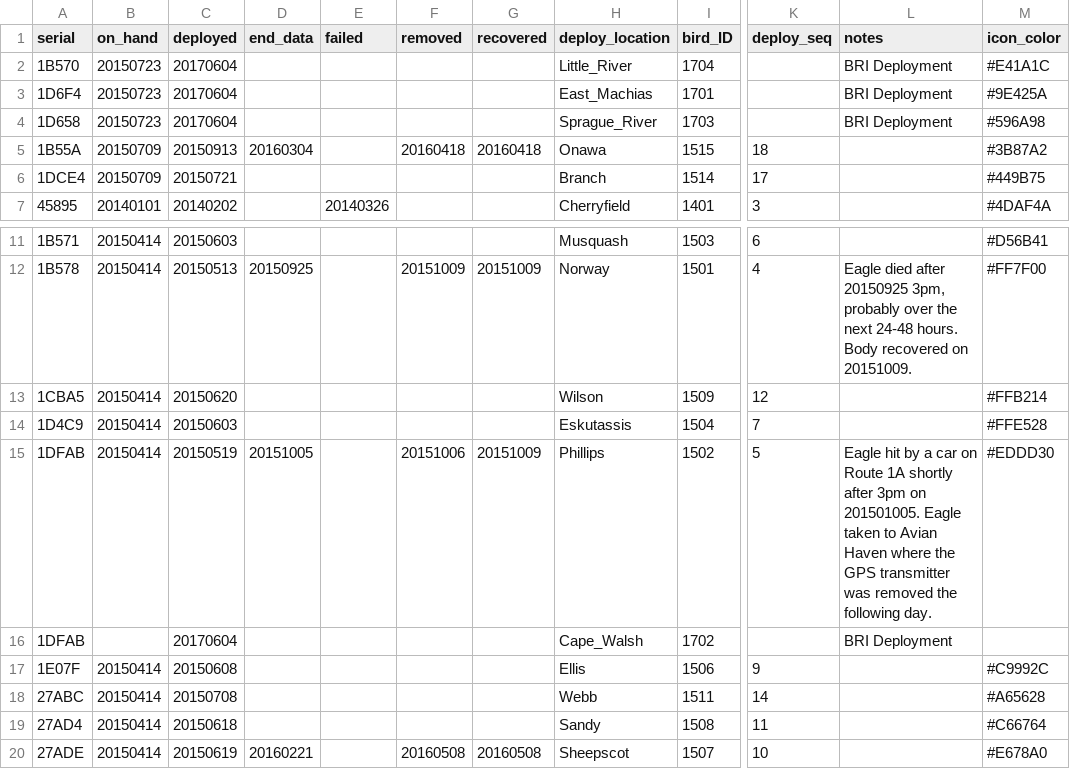
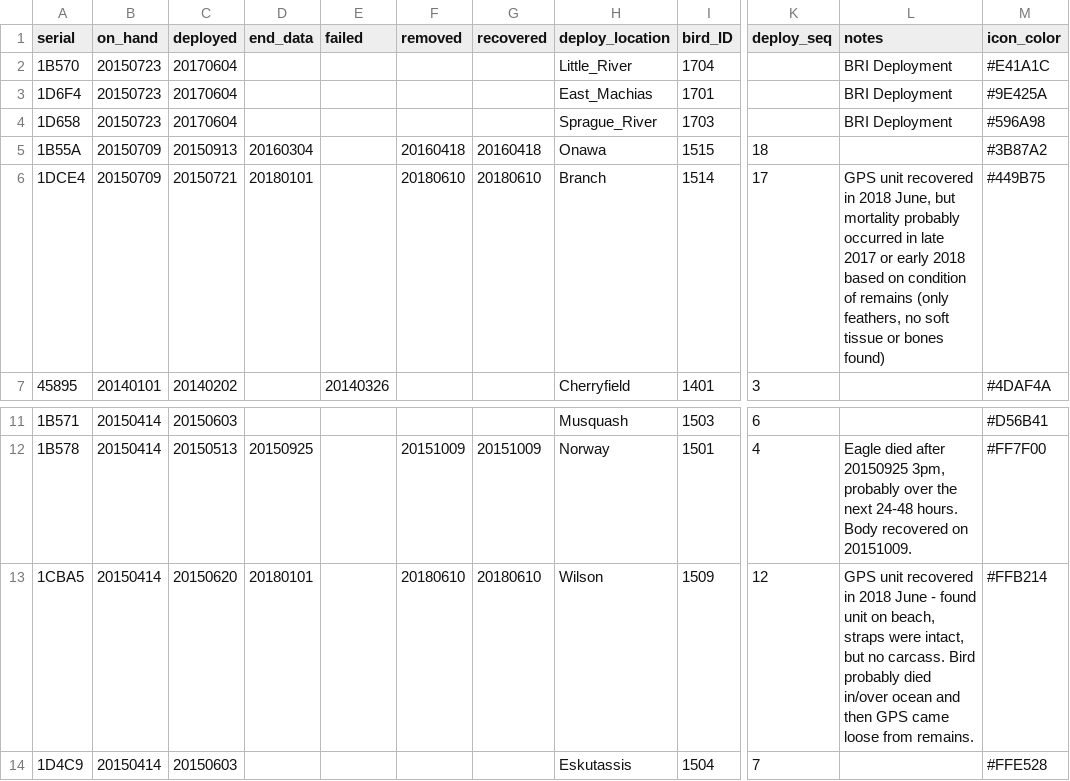
Before and after one commit to Blakemassey/baea_ibm, a CSV file: Data/GPS/GPS_Deployments.csv, drawn as a sheet; only a part is shown, gaps mark what is left out; the shorter side is filled out with more unchanged rows; the diff names each change by its address in the sheet, - before the commit and + after, or states it on an @@ line.

```diff
--- a/Data/GPS/GPS_Deployments.csv
+++ b/Data/GPS/GPS_Deployments.csv
-D6 (end_data): (empty)
+D6 (end_data): 20180101
-F6 (removed): (empty)
+F6 (removed): 20180610
-G6 (recovered): (empty)
+G6 (recovered): 20180610
-L6 (notes): (empty)
+L6 (notes): GPS unit recovered in 2018 June, but mortality probably occurred in late 2017 or early 2018 based on condition of remains (only feathers, no soft tissue or bones found)
-D13 (end_data): (empty)
+D13 (end_data): 20180101
-F13 (removed): (empty)
+F13 (removed): 20180610
-G13 (recovered): (empty)
+G13 (recovered): 20180610
-L13 (notes): (empty)
+L13 (notes): GPS unit recovered in 2018 June - found unit on beach, straps were intact, but no carcass. Bird probably died in/over ocean and then GPS came loose from remains.
```
Also changed, not shown: 26 other files.
